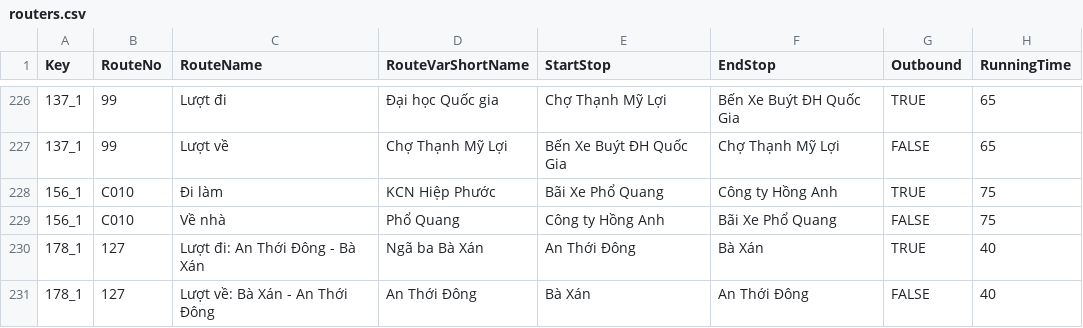
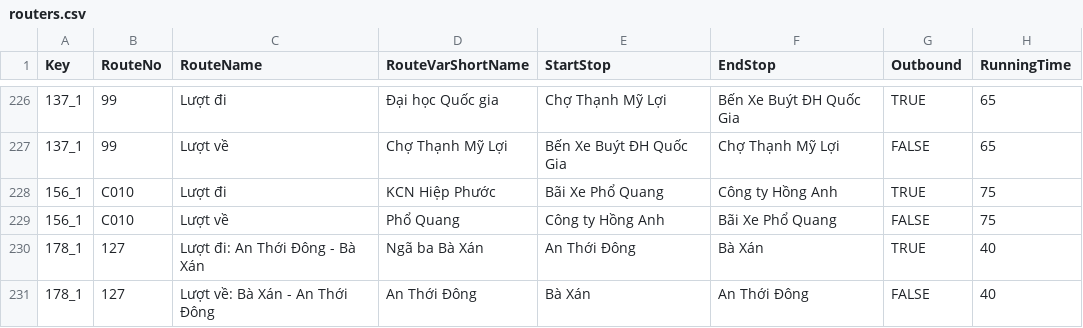
Before and after one commit to ABsievil/smart-go, a CSV file: refs/sync-data-v2/data-9-3-26/routers.csv, drawn as a sheet; only a part is shown, gaps mark what is left out.

Commit message:
docs(script): add script sync data v2

```diff
--- a/refs/sync-data-v2/data-9-3-26/routers.csv
+++ b/refs/sync-data-v2/data-9-3-26/routers.csv
@@ -227,4 +227,4 @@ Key,RouteNo,RouteName,RouteVarShortName,StartStop,EndStop,Outbound,RunningTime
 137_1,99,Lượt về,Chợ Thạnh Mỹ Lợi,Bến Xe Buýt ÐH Quốc Gia,Chợ Thạnh Mỹ Lợi,FALSE,65
-156_1,C010,Đi làm,KCN Hiệp Phước,Bãi Xe Phổ Quang,Công ty Hồng Anh,TRUE,75
-156_1,C010,Về nhà,Phổ Quang,Công ty Hồng Anh,Bãi Xe Phổ Quang,FALSE,75
+156_1,C010,Lượt đi,KCN Hiệp Phước,Bãi Xe Phổ Quang,Công ty Hồng Anh,TRUE,75
+156_1,C010,Lượt về,Phổ Quang,Công ty Hồng Anh,Bãi Xe Phổ Quang,FALSE,75
 178_1,127,Lượt đi: An Thới Đông - Bà Xán,Ngã ba Bà Xán,An Thới Đông,Bà Xán,TRUE,40
```
Also changed, not shown: 4 other files.
